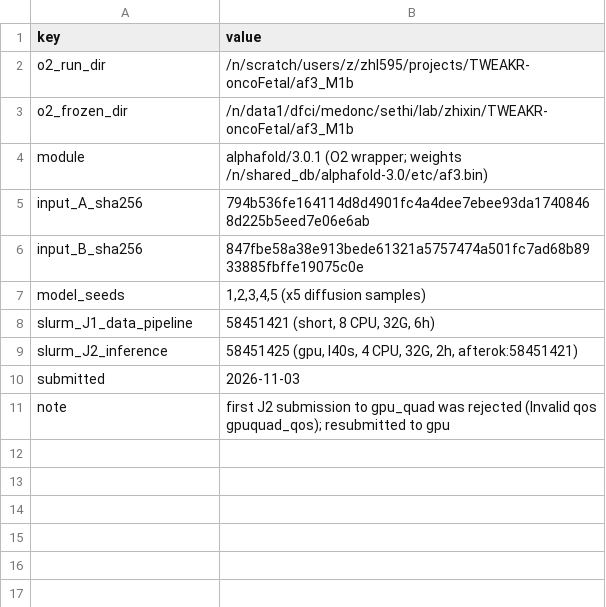
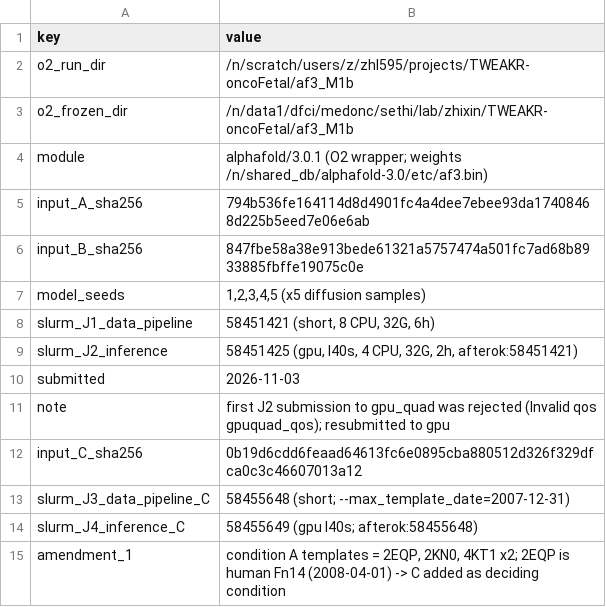
Before and after one commit to leezx/TWEAKR-manuscript, a TSV file: analyses/2026-11-03_tweakr-fn14-structure/manifests/af3_M1b_jobs.tsv, drawn as a sheet; the diff names each change by its address in the sheet, - before the commit and + after, or states it on an @@ line.

```diff
--- a/analyses/2026-11-03_tweakr-fn14-structure/manifests/af3_M1b_jobs.tsv
+++ b/analyses/2026-11-03_tweakr-fn14-structure/manifests/af3_M1b_jobs.tsv
+row 12: input_C_sha256 | 0b19d6cdd6feaad64613fc6e0895cba880512d326f329dfca0c3c46607013a12
+row 13: slurm_J3_data_pipeline_C | 58455648 (short; --max_template_date=2007-12-31)
+row 14: slurm_J4_inference_C | 58455649 (gpu l40s; afterok:58455648)
+row 15: amendment_1 | condition A templates = 2EQP, 2KN0, 4KT1 x2; 2EQP is human Fn14 (2008-04-01) -> C added as deciding condition
```
Also changed, not shown: 6 other files.
